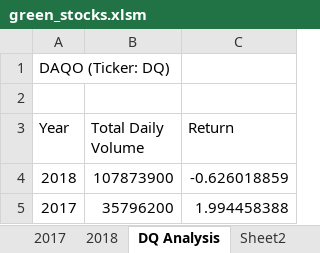
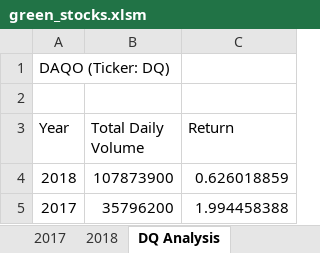
Before and after one commit to npantfoerder/stock-analysis, an Excel workbook: green_stocks.xlsm, sheet DQ Analysis, drawn as a sheet; values as stored, in another font and other column widths than the file's, no borders; the diff names each change by its address in the sheet, - before the commit and + after, or states it on an @@ line.

```diff
--- a/green_stocks.xlsm (sheet DQ Analysis)
+++ b/green_stocks.xlsm (sheet DQ Analysis)
-C4 (Return): -0.626018859
+C4 (Return): 0.626018859
```
Also changed, not shown: sheet 2018, other sheet tabs.
